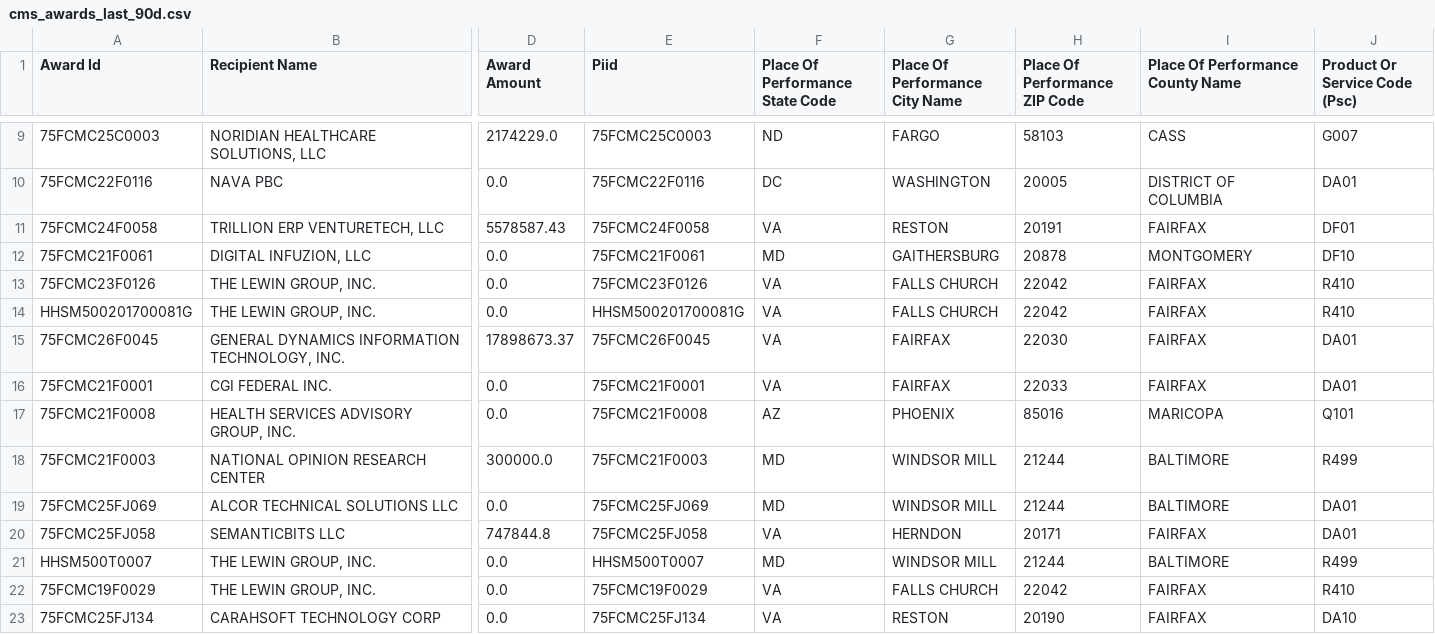
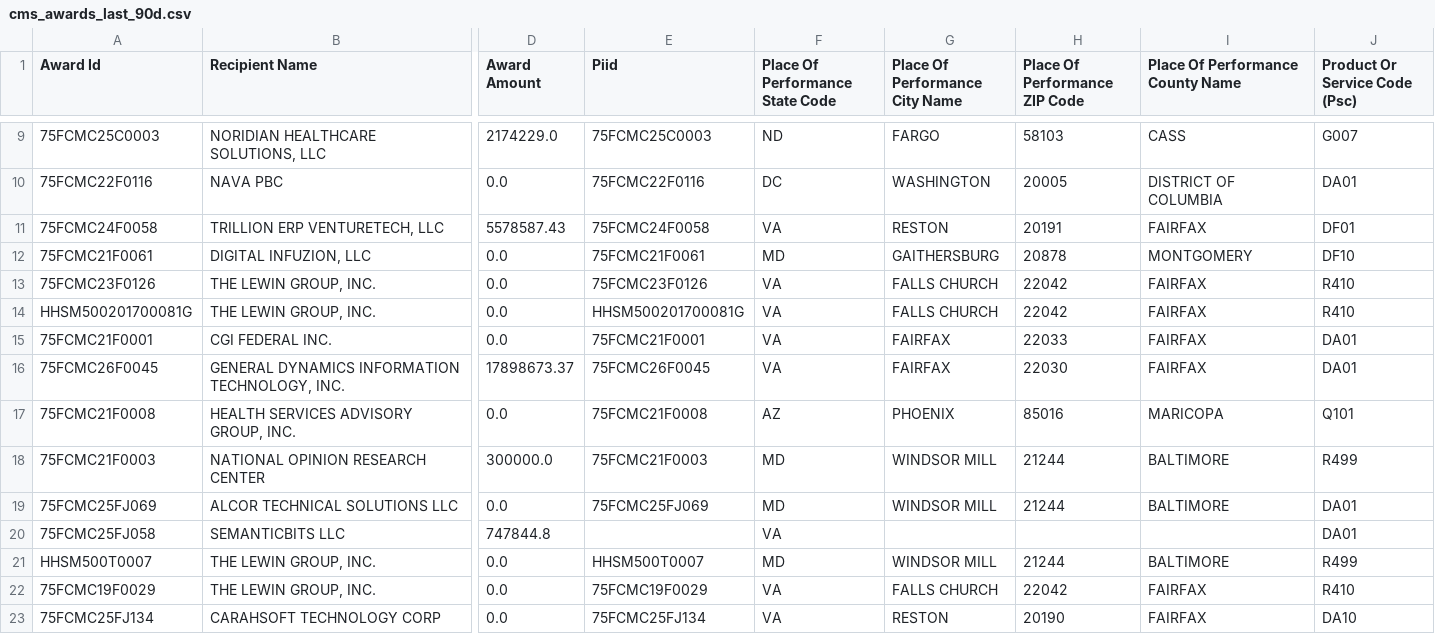
Before and after one commit to feldmangn/nih-awards-tracker, a CSV file: data/cms_awards_last_90d.csv, drawn as a sheet; only a part is shown, gaps mark what is left out; the diff covers the shown part only; the diff names each change by its address in the sheet, - before the commit and + after, or states it on an @@ line.

```diff
--- a/data/cms_awards_last_90d.csv
+++ b/data/cms_awards_last_90d.csv
@@ row 16 moved to row 15: 75FCMC21F0001 @@
-E20 (Piid): 75FCMC25FJ058
+E20 (Piid): (empty)
-G20 (Place Of Performance City Name): HERNDON
+G20 (Place Of Performance City Name): (empty)
-H20 (Place Of Performance ZIP Code): 20171
+H20 (Place Of Performance ZIP Code): (empty)
-I20 (Place Of Performance County Name): FAIRFAX
+I20 (Place Of Performance County Name): (empty)
```
Also changed, not shown: 11 removed rows, 8 moved rows and 8 edited cells elsewhere in this file, data/cms_top_recipients_last_90d_enriched.csv, data/dod_awards_last_90d.csv, 20 other files.
